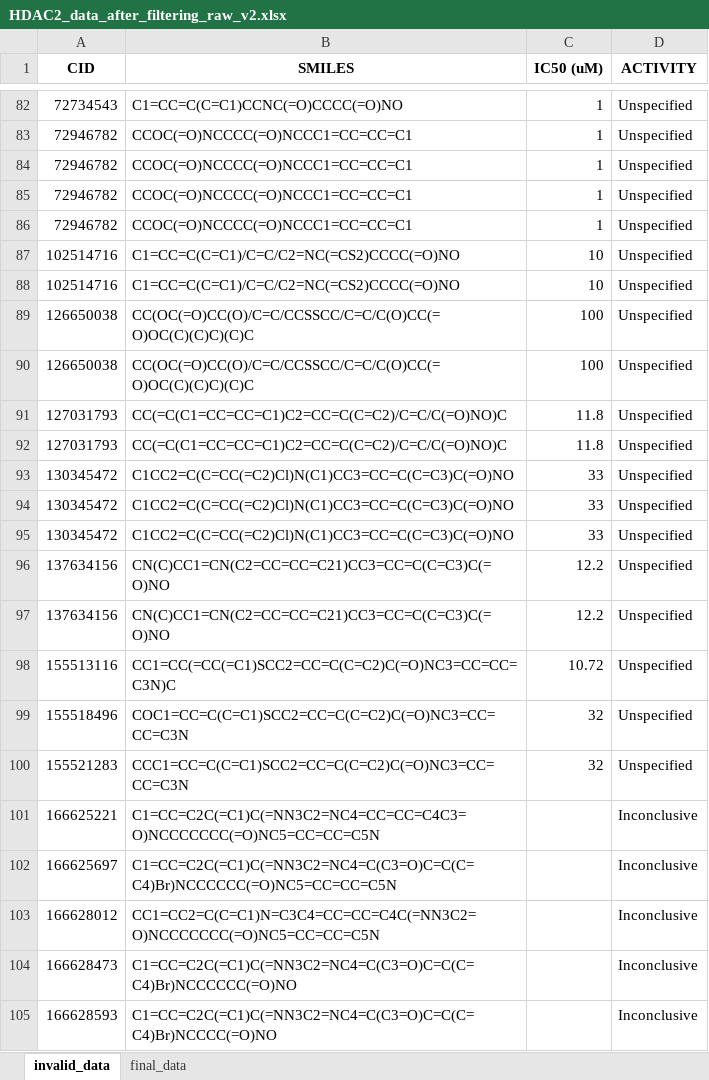
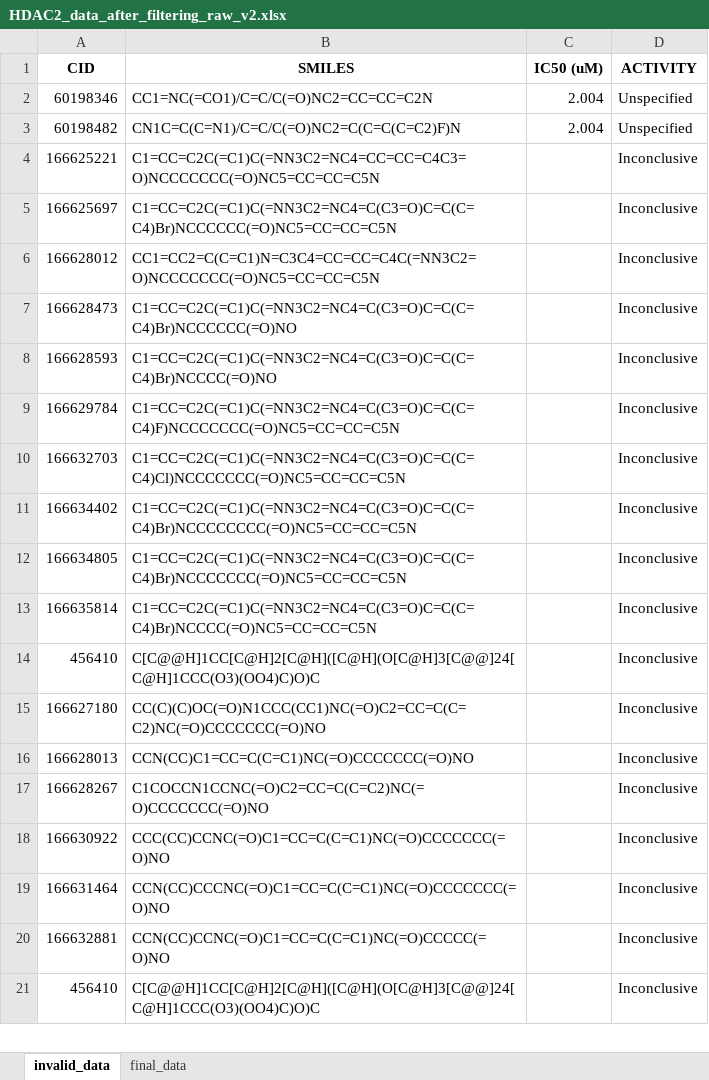
Before and after one commit to Lelvels/phamarcy_code, an Excel workbook: My HDAC2/data_for_modeling/filter_data/v2/HDAC2_data_after_filtering_raw_v2.xlsx, sheet invalid_data, drawn as a sheet; only a part is shown, gaps mark what is left out; the shorter side is filled out with more unchanged rows; values as stored, in another font and other column widths than the file's, no borders; removed rows and columns are numbered as before the commit, all else as after; the diff covers the shown part only; the diff names each change by its address in the sheet, - before the commit and + after, or states it on an @@ line.

Commit message:
focus on data pre-processing

```diff
--- a/My HDAC2/data_for_modeling/filter_data/v2/HDAC2_data_after_filtering_raw_v2.xlsx (sheet invalid_data)
+++ b/My HDAC2/data_for_modeling/filter_data/v2/HDAC2_data_after_filtering_raw_v2.xlsx (sheet invalid_data)
-row 82: 72734543 | C1=CC=C(C=C1)CCNC(=O)CCCC(=O)NO | 1 | Unspecified
-row 83: 72946782 | CCOC(=O)NCCCC(=O)NCCC1=CC=CC=C1 | 1 | Unspecified
-row 84: 72946782 | CCOC(=O)NCCCC(=O)NCCC1=CC=CC=C1 | 1 | Unspecified
-row 85: 72946782 | CCOC(=O)NCCCC(=O)NCCC1=CC=CC=C1 | 1 | Unspecified
-row 86: 72946782 | CCOC(=O)NCCCC(=O)NCCC1=CC=CC=C1 | 1 | Unspecified
-row 87: 102514716 | C1=CC=C(C=C1)/C=C/C2=NC(=CS2)CCCC(=O)NO | 10 | Unspecified
-row 88: 102514716 | C1=CC=C(C=C1)/C=C/C2=NC(=CS2)CCCC(=O)NO | 10 | Unspecified
-row 89: 126650038 | CC(OC(=O)CC(O)/C=C/CCSSCC/C=C/C(O)CC(=O)OC(C)(C)C)(C)C | 100 | Unspecified
-row 90: 126650038 | CC(OC(=O)CC(O)/C=C/CCSSCC/C=C/C(O)CC(=O)OC(C)(C)C)(C)C | 100 | Unspecified
-row 91: 127031793 | CC(=C(C1=CC=CC=C1)C2=CC=C(C=C2)/C=C/C(=O)NO)C | 11.8 | Unspecified
-row 92: 127031793 | CC(=C(C1=CC=CC=C1)C2=CC=C(C=C2)/C=C/C(=O)NO)C | 11.8 | Unspecified
-row 93: 130345472 | C1CC2=C(C=CC(=C2)Cl)N(C1)CC3=CC=C(C=C3)C(=O)NO | 33 | Unspecified
-row 94: 130345472 | C1CC2=C(C=CC(=C2)Cl)N(C1)CC3=CC=C(C=C3)C(=O)NO | 33 | Unspecified
-row 95: 130345472 | C1CC2=C(C=CC(=C2)Cl)N(C1)CC3=CC=C(C=C3)C(=O)NO | 33 | Unspecified
-row 96: 137634156 | CN(C)CC1=CN(C2=CC=CC=C21)CC3=CC=C(C=C3)C(=O)NO | 12.2 | Unspecified
-row 97: 137634156 | CN(C)CC1=CN(C2=CC=CC=C21)CC3=CC=C(C=C3)C(=O)NO | 12.2 | Unspecified
-row 98: 155513116 | CC1=CC(=CC(=C1)SCC2=CC=C(C=C2)C(=O)NC3=CC=CC=C3N)C | 10.72 | Unspecified
-row 99: 155518496 | COC1=CC=C(C=C1)SCC2=CC=C(C=C2)C(=O)NC3=CC=CC=C3N | 32 | Unspecified
-row 100: 155521283 | CCC1=CC=C(C=C1)SCC2=CC=C(C=C2)C(=O)NC3=CC=CC=C3N | 32 | Unspecified
+row 2: 60198346 | CC1=NC(=CO1)/C=C/C(=O)NC2=CC=CC=C2N | 2.004 | Unspecified
+row 3: 60198482 | CN1C=C(C=N1)/C=C/C(=O)NC2=C(C=C(C=C2)F)N | 2.004 | Unspecified
```
Also changed, not shown: 80 removed rows elsewhere in this sheet, sheet final_data, 12 other files.
